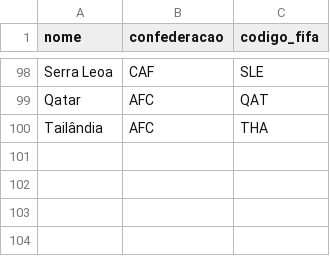
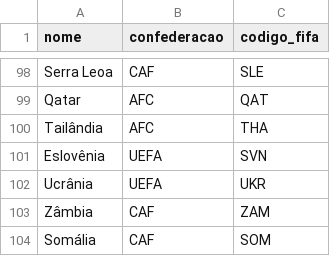
Before and after one commit to murilosoriano5-lgtm/copas-mundo-historico, a CSV file: data/selecoes.csv, drawn as a sheet; only a part is shown, gaps mark what is left out; the diff names each change by its address in the sheet, - before the commit and + after, or states it on an @@ line.

```diff
--- a/data/selecoes.csv
+++ b/data/selecoes.csv
+row 101: Eslovênia | UEFA | SVN
+row 102: Ucrânia | UEFA | UKR
+row 103: Zâmbia | CAF | ZAM
+row 104: Somália | CAF | SOM
```
Also changed, not shown: data/grupos.csv, data/potes.csv, 1 other file.
